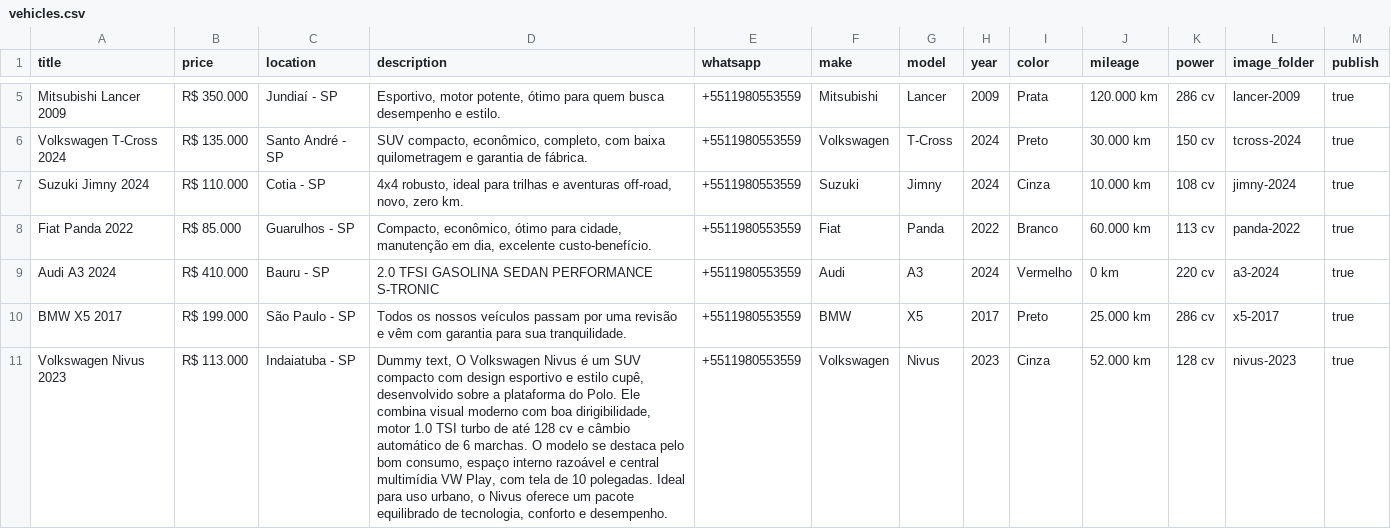
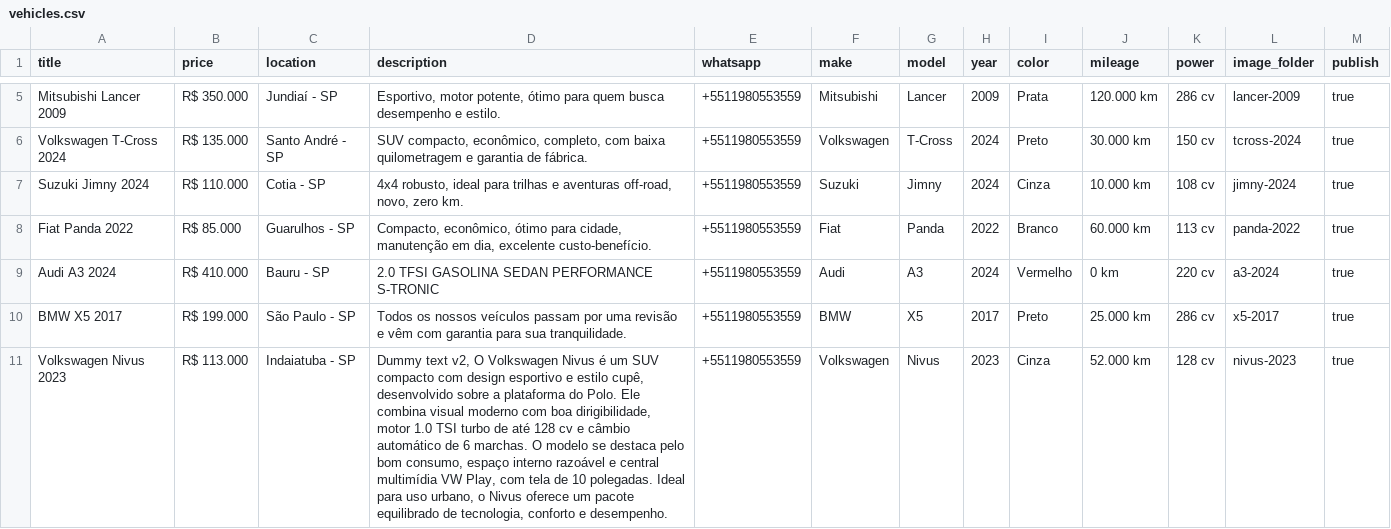
Before and after one commit to resende-ale/escort, a CSV file: vehicles.csv, drawn as a sheet; only a part is shown, gaps mark what is left out.

Commit message:
dummy commit

```diff
--- a/vehicles.csv
+++ b/vehicles.csv
@@ -10,2 +10,2 @@ Audi A3 2024,R$ 410.000,Bauru - SP,"2.0 TFSI GASOLINA SEDAN PERFORMANCE S-TRONIC
 BMW X5 2017,R$ 199.000,São Paulo - SP,"Todos os nossos veículos passam por uma revisão e vêm com garantia para sua tranquilidade.",+5511980553559,BMW,X5,2017,Preto,25.000 km,286 cv,x5-2017,true
-Volkswagen Nivus 2023,R$ 113.000,Indaiatuba - SP,"Dummy text, O Volkswagen Nivus é um SUV compacto com design esportivo e estilo cupê, desenvolvido sobre a plataforma do Polo. Ele combina visual moderno com boa dirigibilidade, motor 1.0 TSI turbo de até 128 cv e câmbio automático de 6 marchas. O modelo se destaca pelo bom consumo, espaço interno razoável e central multimídia VW Play, com tela de 10 polegadas. Ideal para uso urbano, o Nivus oferece um pacote equilibrado de tecnologia, conforto e desempenho.",+5511980553559,Volkswagen,Nivus,2023,Cinza,52.000 km,128 cv,nivus-2023,true
+Volkswagen Nivus 2023,R$ 113.000,Indaiatuba - SP,"Dummy text v2, O Volkswagen Nivus é um SUV compacto com design esportivo e estilo cupê, desenvolvido sobre a plataforma do Polo. Ele combina visual moderno com boa dirigibilidade, motor 1.0 TSI turbo de até 128 cv e câmbio automático de 6 marchas. O modelo se destaca pelo bom consumo, espaço interno razoável e central multimídia VW Play, com tela de 10 polegadas. Ideal para uso urbano, o Nivus oferece um pacote equilibrado de tecnologia, conforto e desempenho.",+5511980553559,Volkswagen,Nivus,2023,Cinza,52.000 km,128 cv,nivus-2023,true
```
Also changed, not shown: 1 other file.
